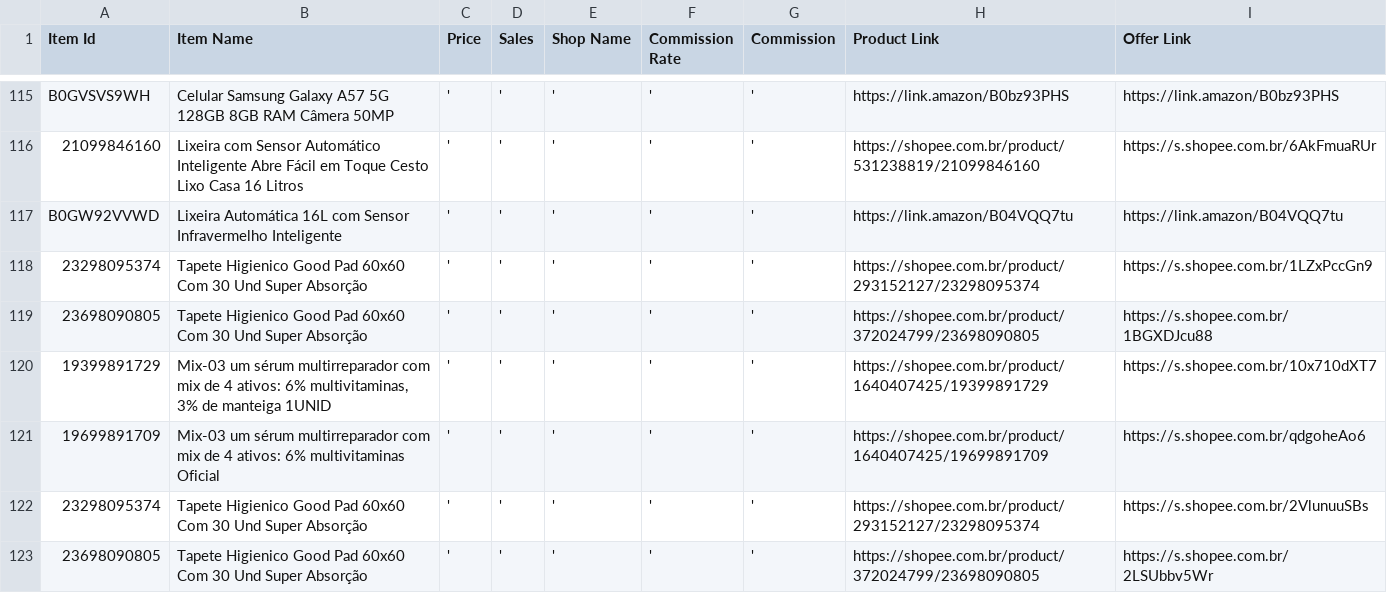
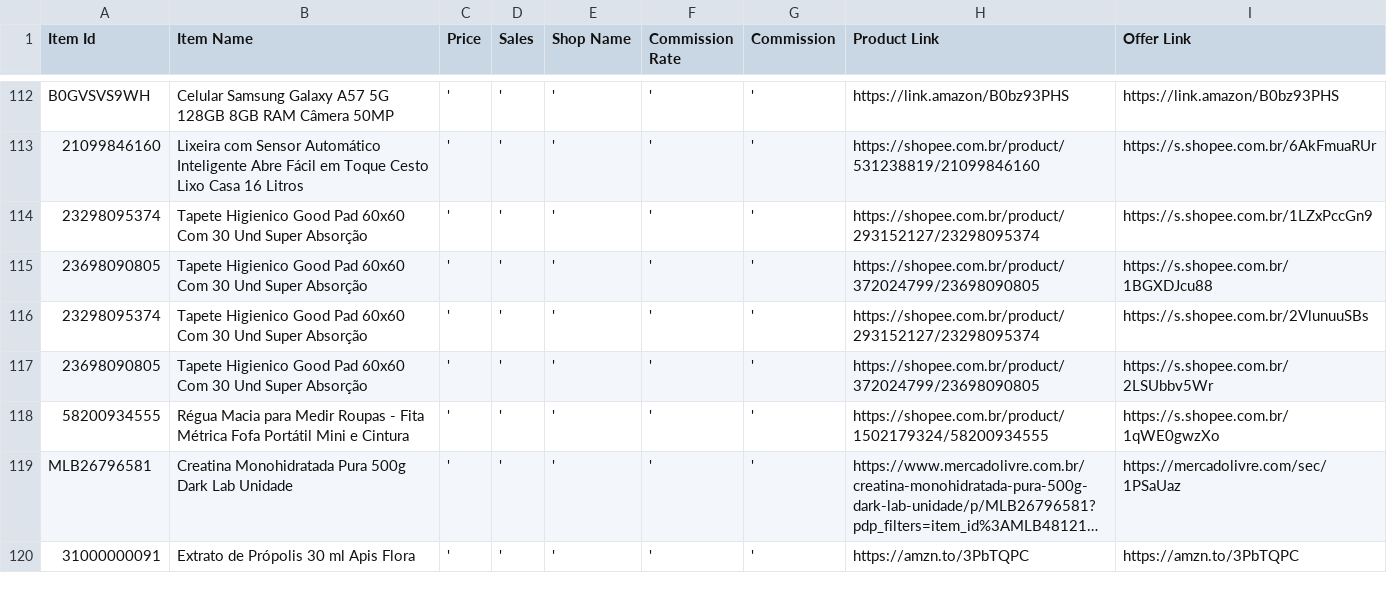
Before and after one commit to MercadimShopp/mercadim-site, a CSV file: listas/data/lista-dia-1.csv, drawn as a sheet; only a part is shown, gaps mark what is left out; the shorter side is filled out with more unchanged rows; long unchanged cells end in …; the diff covers the shown part only; the diff names each change by its address in the sheet, - before the commit and + after, or states it on an @@ line.

Commit message:
Clean up product entries in lista-dia-1.csv
Removed duplicate and unnecessary product entries from the CSV file.

```diff
--- a/listas/data/lista-dia-1.csv
+++ b/listas/data/lista-dia-1.csv
-row 117: B0GW92VVWD | Lixeira Automática 16L com Sensor Infravermelho Inteligente | ' | ' | ' | ' | ' | https://link.amazon/B04VQQ7tu | https://link.amazon/B04VQQ7tu
-row 120: 19399891729 | Mix-03 um sérum multirreparador com mix de 4 ativos: 6% multivitaminas, 3% de manteiga 1UNID | ' | ' | ' | ' | ' | https://shopee.com.br/product/1640407425/19399891729 | https://s.shopee.com.br/10x710dXT7
-row 121: 19699891709 | Mix-03 um sérum multirreparador com mix de 4 ativos: 6% multivitaminas Oficial | ' | ' | ' | ' | ' | https://shopee.com.br/product/1640407425/19699891709 | https://s.shopee.com.br/qdgoheAo6
```
Also changed, not shown: 8 removed rows elsewhere in this file.
